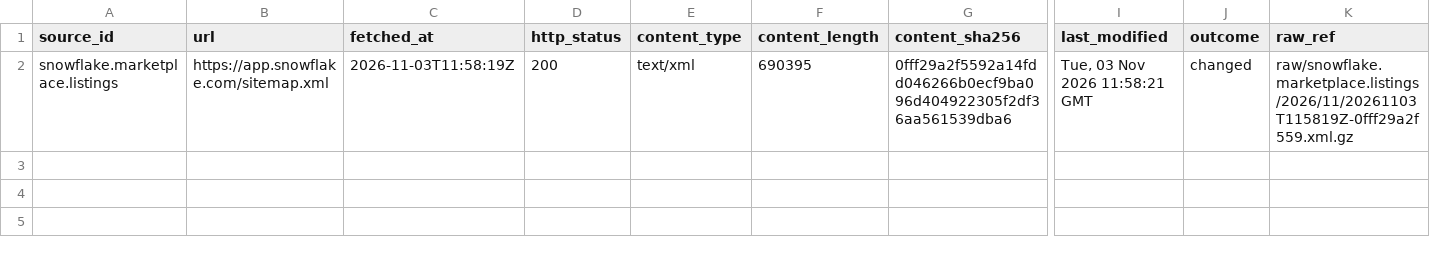
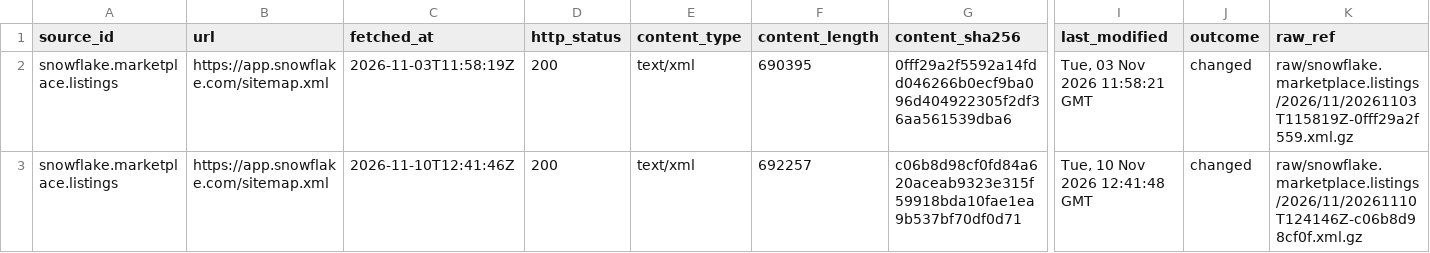
Before and after one commit to q3dresearch/wss-snowflake-marketplace, a CSV file: manifest/snowflake.marketplace.listings/2026-11.csv, drawn as a sheet; only a part is shown, gaps mark what is left out; rows hold the shown columns only; the diff names each change by its address in the sheet, - before the commit and + after, or states it on an @@ line.

```diff
--- a/manifest/snowflake.marketplace.listings/2026-11.csv
+++ b/manifest/snowflake.marketplace.listings/2026-11.csv
+row 3: snowflake.marketplace.listings | https://app.snowflake.com/sitemap.xml | 2026-11-10T12:41:46Z | 200 | text/xml | 692257 | c06b8d98cf0fd84a620aceab9323e315f59918bda10fae1ea9b537bf70df0d71 | Tue, 10 Nov 2026 12:41:48 GMT | changed | raw/snowflake.marketplace.listings/2026/11/20261110T124146Z-c06b8d98cf0f.xml.gz
```
Also changed, not shown: 5 other files.
